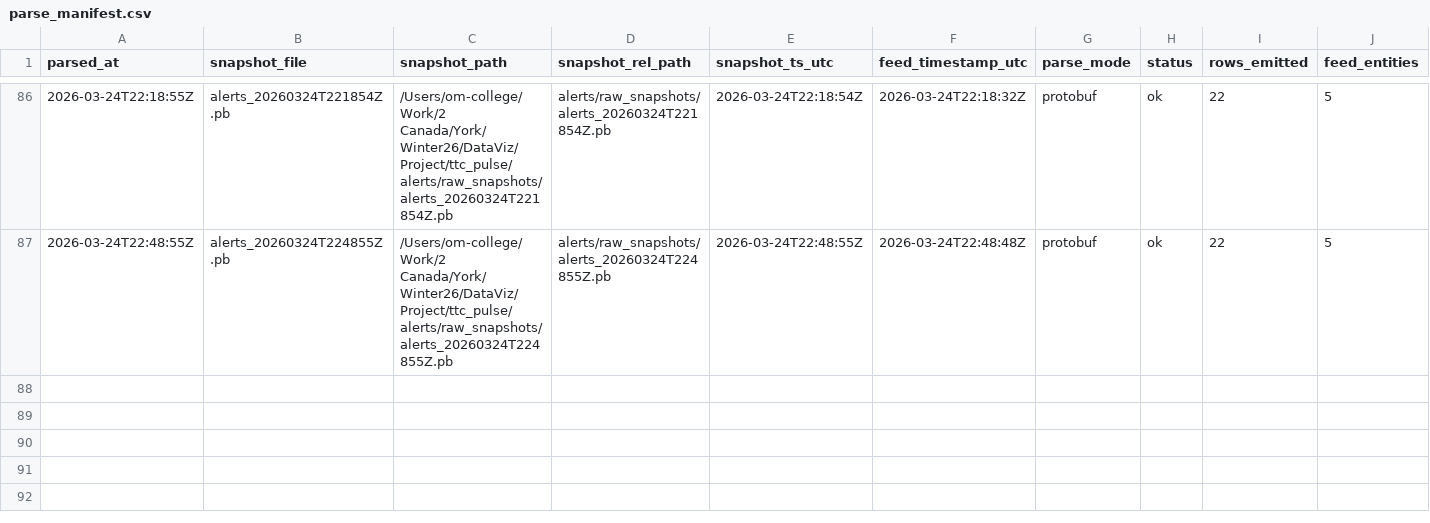
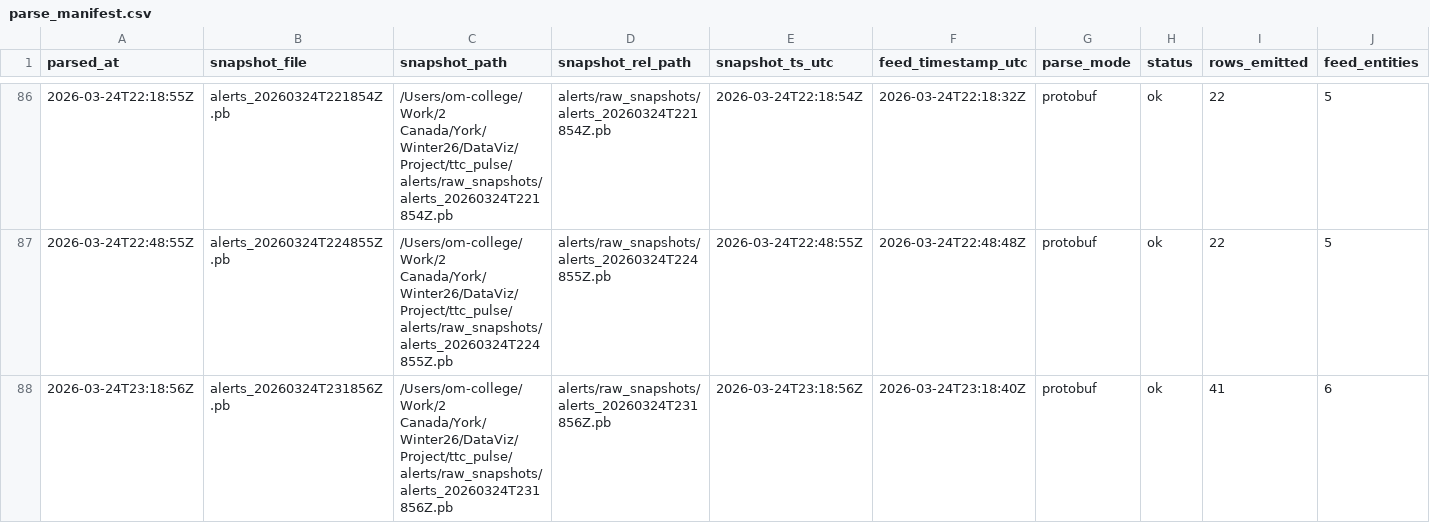
Before and after one commit to MohammadAsad0/TTC-PULSE, a CSV file: alerts/parsed/parse_manifest.csv, drawn as a sheet; only a part is shown, gaps mark what is left out; rows hold the shown columns only; the diff names each change by its address in the sheet, - before the commit and + after, or states it on an @@ line.

```diff
--- a/alerts/parsed/parse_manifest.csv
+++ b/alerts/parsed/parse_manifest.csv
+row 88: 2026-03-24T23:18:56Z | alerts_20260324T231856Z.pb | /Users/om-college/Work/2 Canada/York/Winter26/DataViz/Project/ttc_pulse/alerts/raw_snapshots/alerts_20260324T231856Z.pb | alerts/raw_snapshots/alerts_20260324T231856Z.pb | 2026-03-24T23:18:56Z | 2026-03-24T23:18:40Z | protobuf | ok | 41 | 6
```
Also changed, not shown: alerts/raw_snapshots/manifest.csv, logs/step3_alerts_sidecar_log.csv, 4 other files.
